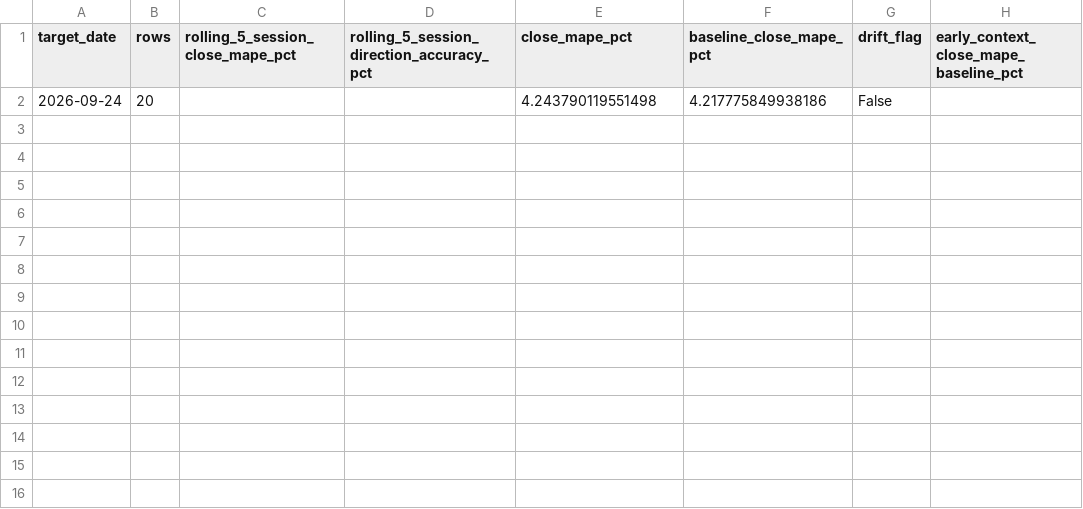
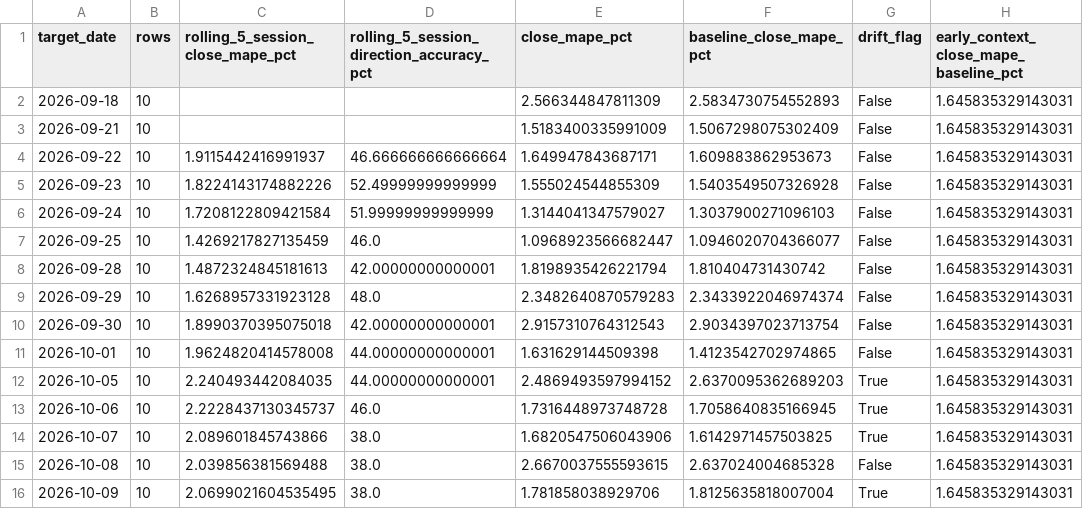
Before and after one commit to vishwasgarg5/stock-picker, a CSV file: data/phase39_prediction_drift.csv, drawn as a sheet.

```diff
--- a/data/phase39_prediction_drift.csv
+++ b/data/phase39_prediction_drift.csv
@@ -1,2 +1,16 @@
 target_date,rows,rolling_5_session_close_mape_pct,rolling_5_session_direction_accuracy_pct,close_mape_pct,baseline_close_mape_pct,drift_flag,early_context_close_mape_baseline_pct
-2026-09-24,20,,,4.243790119551498,4.217775849938186,False,
+2026-09-18,10,,,2.566344847811309,2.5834730754552893,False,1.645835329143031
+2026-09-21,10,,,1.5183400335991009,1.5067298075302409,False,1.645835329143031
+2026-09-22,10,1.9115442416991937,46.666666666666664,1.649947843687171,1.609883862953673,False,1.645835329143031
+2026-09-23,10,1.8224143174882226,52.49999999999999,1.555024544855309,1.5403549507326928,False,1.645835329143031
+2026-09-24,10,1.7208122809421584,51.99999999999999,1.3144041347579027,1.3037900271096103,False,1.645835329143031
+2026-09-25,10,1.4269217827135459,46.0,1.0968923566682447,1.0946020704366077,False,1.645835329143031
+2026-09-28,10,1.4872324845181613,42.00000000000001,1.8198935426221794,1.810404731430742,False,1.645835329143031
+2026-09-29,10,1.6268957331923128,48.0,2.3482640870579283,2.3433922046974374,False,1.645835329143031
+2026-09-30,10,1.8990370395075018,42.00000000000001,2.9157310764312543,2.9034397023713754,False,1.645835329143031
+2026-10-01,10,1.9624820414578008,44.00000000000001,1.631629144509398,1.4123542702974865,False,1.645835329143031
+2026-10-05,10,2.240493442084035,44.00000000000001,2.4869493597994152,2.6370095362689203,True,1.645835329143031
+2026-10-06,10,2.2228437130345737,46.0,1.7316448973748728,1.7058640835166945,True,1.645835329143031
+2026-10-07,10,2.089601845743866,38.0,1.6820547506043906,1.6142971457503825,True,1.645835329143031
+2026-10-08,10,2.039856381569488,38.0,2.6670037555593615,2.637024004685328,False,1.645835329143031
+2026-10-09,10,2.0699021604535495,38.0,1.781858038929706,1.8125635818007004,True,1.645835329143031
```
Also changed, not shown: data/index_intelligence_summary.csv, data/paper_trades_v2.csv, 40 other files.
